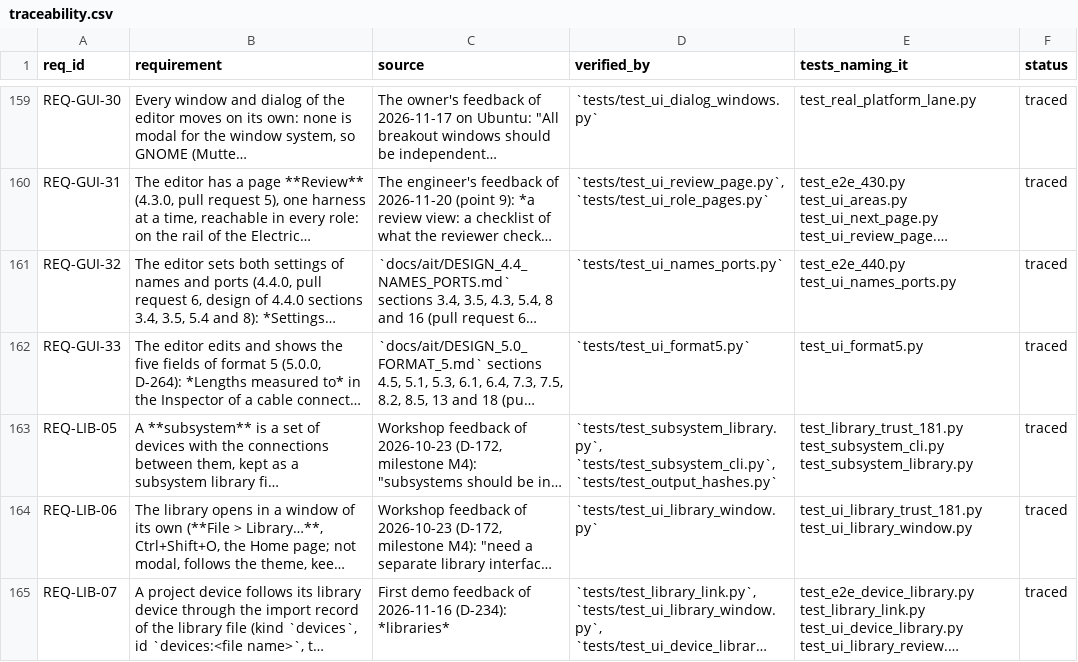
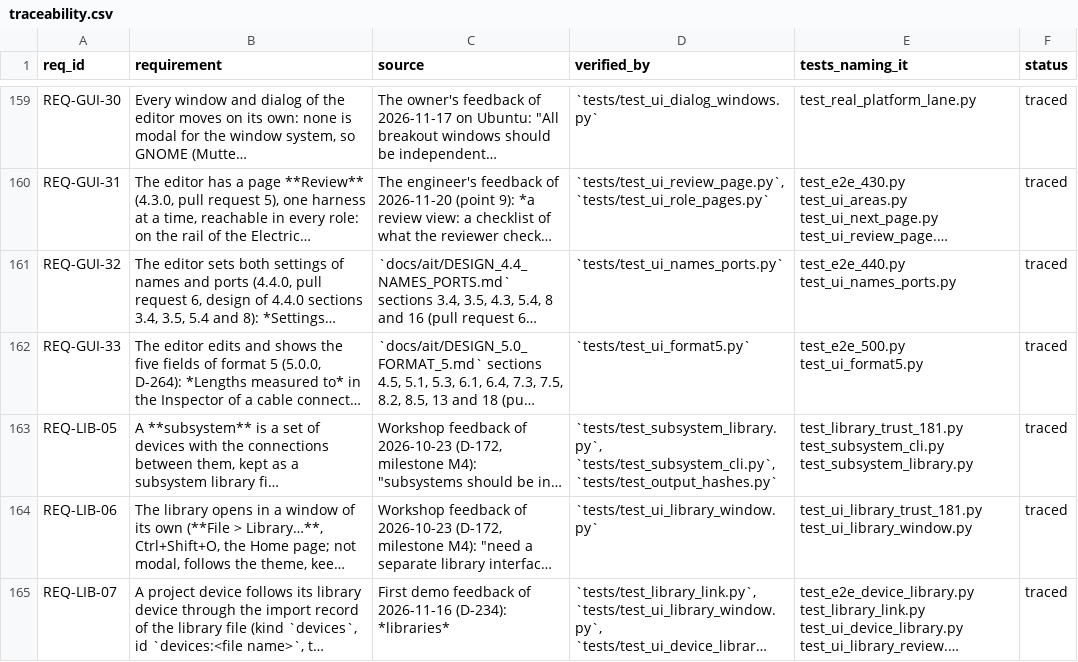
Before and after one commit to 0h3xn4/wireviz_harness-design-studio, a CSV file: HarnessDesignStudio/compliance/traceability.csv, drawn as a sheet; only a part is shown, gaps mark what is left out; long unchanged cells end in …; the diff covers the shown part only; the diff names each change by its address in the sheet, - before the commit and + after, or states it on an @@ line.

```diff
--- a/HarnessDesignStudio/compliance/traceability.csv
+++ b/HarnessDesignStudio/compliance/traceability.csv
-E162 (tests_naming_it): test_ui_format5.py
+E162 (tests_naming_it): test_e2e_500.py test_ui_format5.py
```
Also changed, not shown: 6 edited cells elsewhere in this file, 24 other files.
